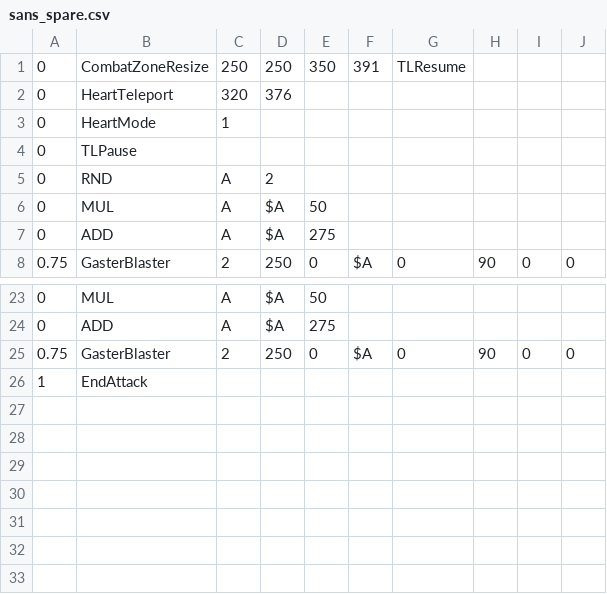
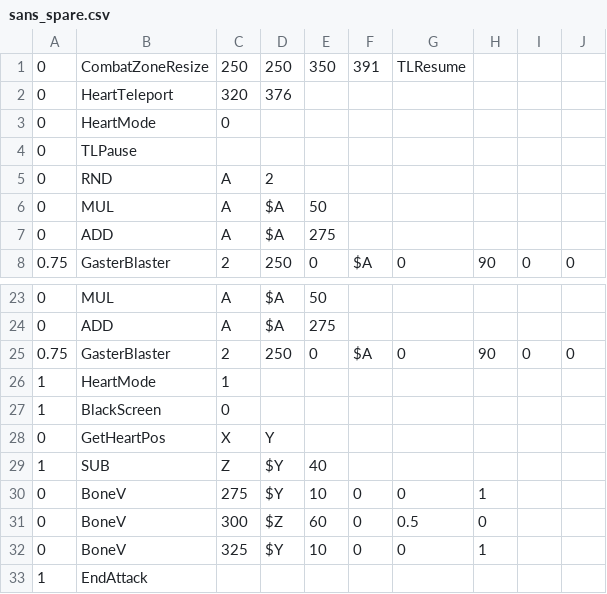
Before and after one commit to Ripemap/c2-sans-fight, a CSV file: sans_spare.csv, drawn as a sheet; only a part is shown, gaps mark what is left out.

Commit message:
Add files via upload

```diff
--- a/sans_spare.csv
+++ b/sans_spare.csv
@@ -2,3 +2,3 @@
 0,HeartTeleport,320,376,,,,,,
-0,HeartMode,1,,,,,,,
+0,HeartMode,0,,,,,,,
 0,TLPause,,,,,,,,
@@ -25,2 +25,9 @@
 0.75,GasterBlaster,2,250,0,$A,0,90,0,0
+1,HeartMode,1,,,,,,,
+1,BlackScreen,0,,,,,,,
+0,GetHeartPos,X,Y,,,,,,
+1,SUB,Z,$Y,40,,,,,
+0,BoneV,275,$Y,10,0,0,1,,
+0,BoneV,300,$Z,60,0,0.5,0,,
+0,BoneV,325,$Y,10,0,0,1,,
 1,EndAttack,,,,,,,,
```
